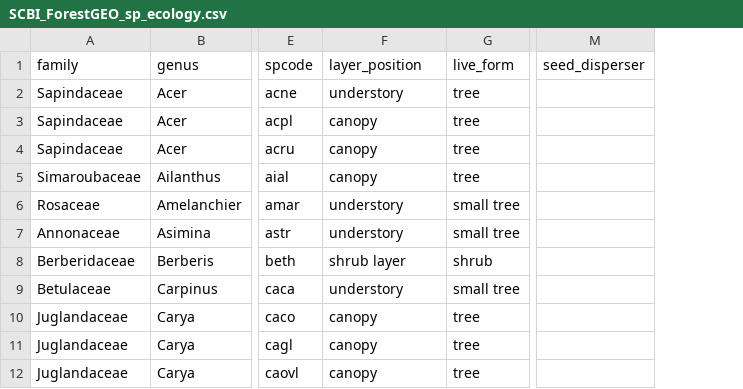
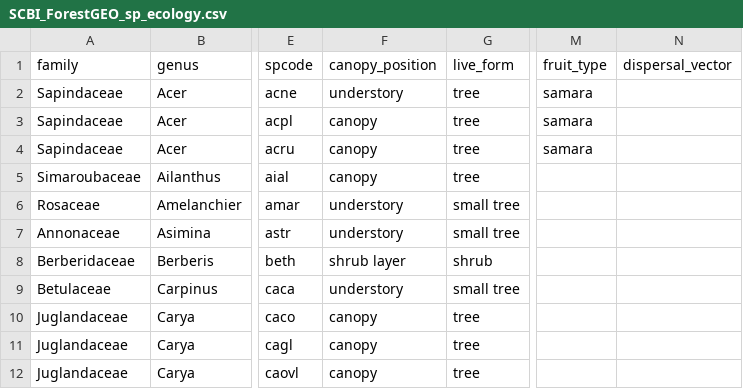
Before and after one commit to SCBI-ForestGEO/SCBI-ForestGEO-Data, a CSV file: species_lists/plants/SCBI_ForestGEO_sp_ecology.csv, drawn as a sheet; only a part is shown, gaps mark what is left out; removed rows and columns are numbered as before the commit, all else as after; the diff names each change by its address in the sheet, - before the commit and + after, or states it on an @@ line.

Commit message:
Added column 'fruit type'
And changed column name to 'canopy_layer" and 'dispersal_vector'

```diff
--- a/species_lists/plants/SCBI_ForestGEO_sp_ecology.csv
+++ b/species_lists/plants/SCBI_ForestGEO_sp_ecology.csv
-column M (seed_disperser), empty
+column M (fruit_type), rows 2-4: all samara
+column N (dispersal_vector), empty
-F1: layer_position
+F1: canopy_position
```
